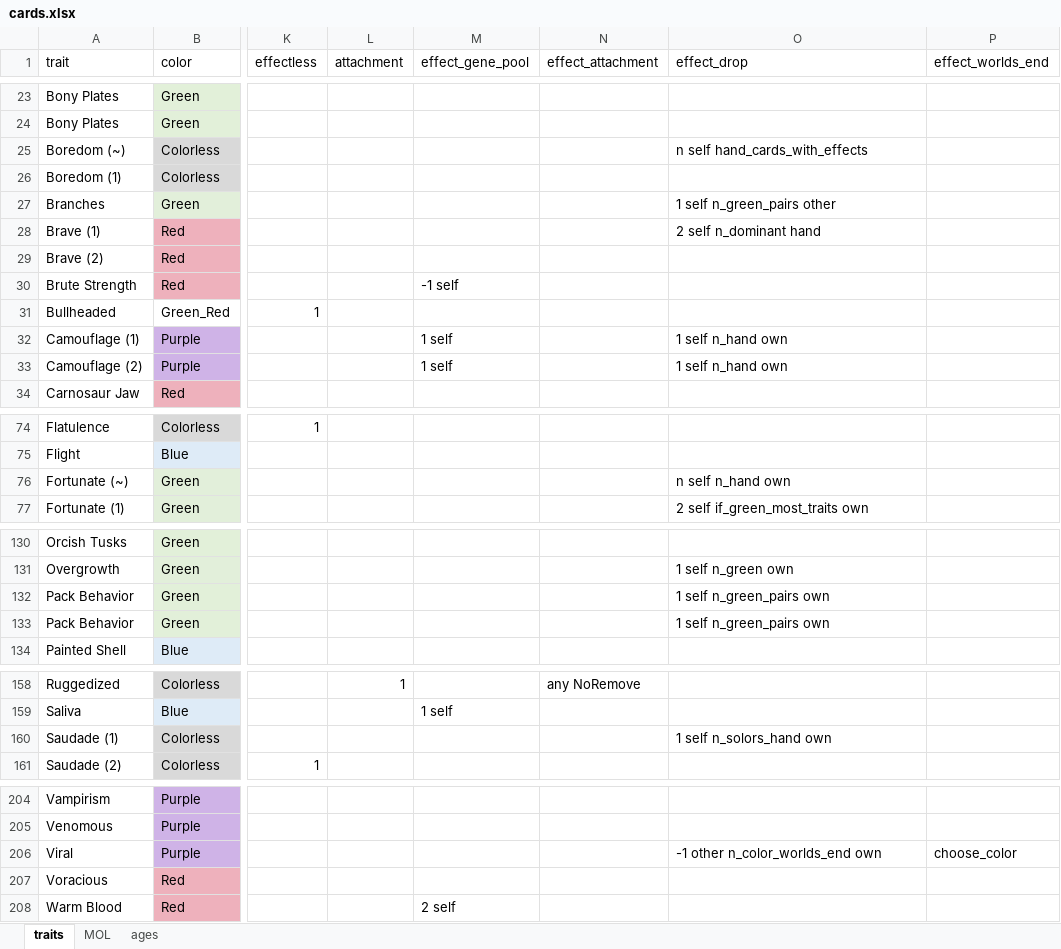
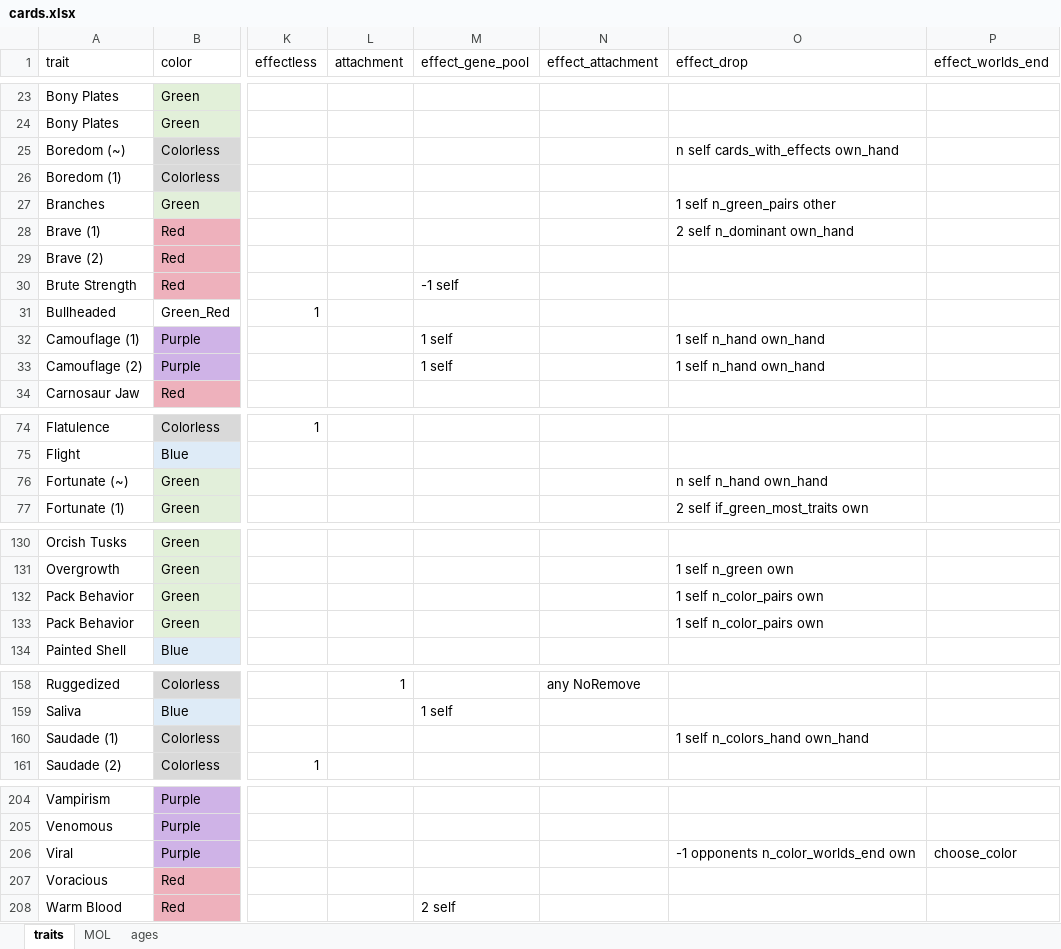
Before and after one commit to azabicki/DoomPy, an Excel workbook: DoomPy/files/cards.xlsx, sheet traits, drawn as a sheet; only a part is shown, gaps mark what is left out; values as stored, in another font and other column widths than the file's, no borders; table styles not drawn; the diff names each change by its address in the sheet, - before the commit and + after, or states it on an @@ line.

Commit message:
new: VIRAL exception included to handle viral's effects on opponents

```diff
--- a/DoomPy/files/cards.xlsx (sheet traits)
+++ b/DoomPy/files/cards.xlsx (sheet traits)
-O25 (effect_drop): n self hand_cards_with_effects
+O25 (effect_drop): n self cards_with_effects own_hand
-O28 (effect_drop): 2 self n_dominant hand
+O28 (effect_drop): 2 self n_dominant own_hand
-O32:O33 (effect_drop): 1 self n_hand own
+O32:O33 (effect_drop): 1 self n_hand own_hand
-O76 (effect_drop): n self n_hand own
+O76 (effect_drop): n self n_hand own_hand
-O132:O133 (effect_drop): 1 self n_green_pairs own
+O132:O133 (effect_drop): 1 self n_color_pairs own
-O160 (effect_drop): 1 self n_solors_hand own
+O160 (effect_drop): 1 self n_colors_hand own_hand
-O206 (effect_drop): -1 other n_color_worlds_end own
+O206 (effect_drop): -1 opponents n_color_worlds_end own
```
Also changed, not shown: 2 other files.
